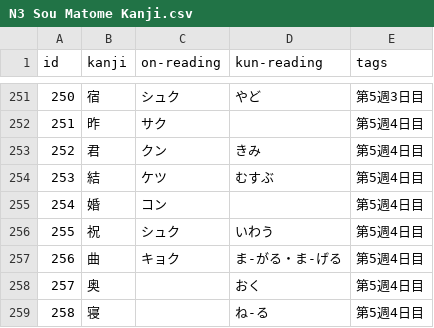
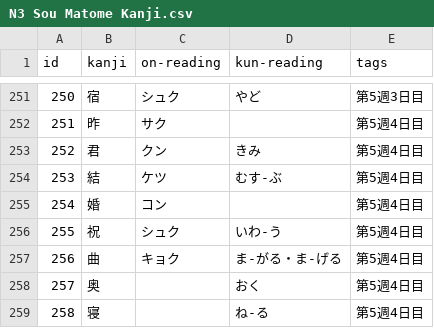
Before and after one commit to nillsondg/japanese_corpus, a CSV file: N3 Sou Matome Kanji.csv, drawn as a sheet; only a part is shown, gaps mark what is left out.

Commit message:
Fixes in 5.4

```diff
--- a/N3 Sou Matome Kanji.csv
+++ b/N3 Sou Matome Kanji.csv
@@ -253,5 +253,5 @@ id,kanji,on-reading,kun-reading,tags
 252,君,クン,きみ,第5週4日目
-253,結,ケツ,むすぶ,第5週4日目
+253,結,ケツ,むす-ぶ,第5週4日目
 254,婚,コン,,第5週4日目
-255,祝,シュク,いわう,第5週4日目
+255,祝,シュク,いわ-う,第5週4日目
 256,曲,キョク,ま-がる・ま-げる,第5週4日目
```
